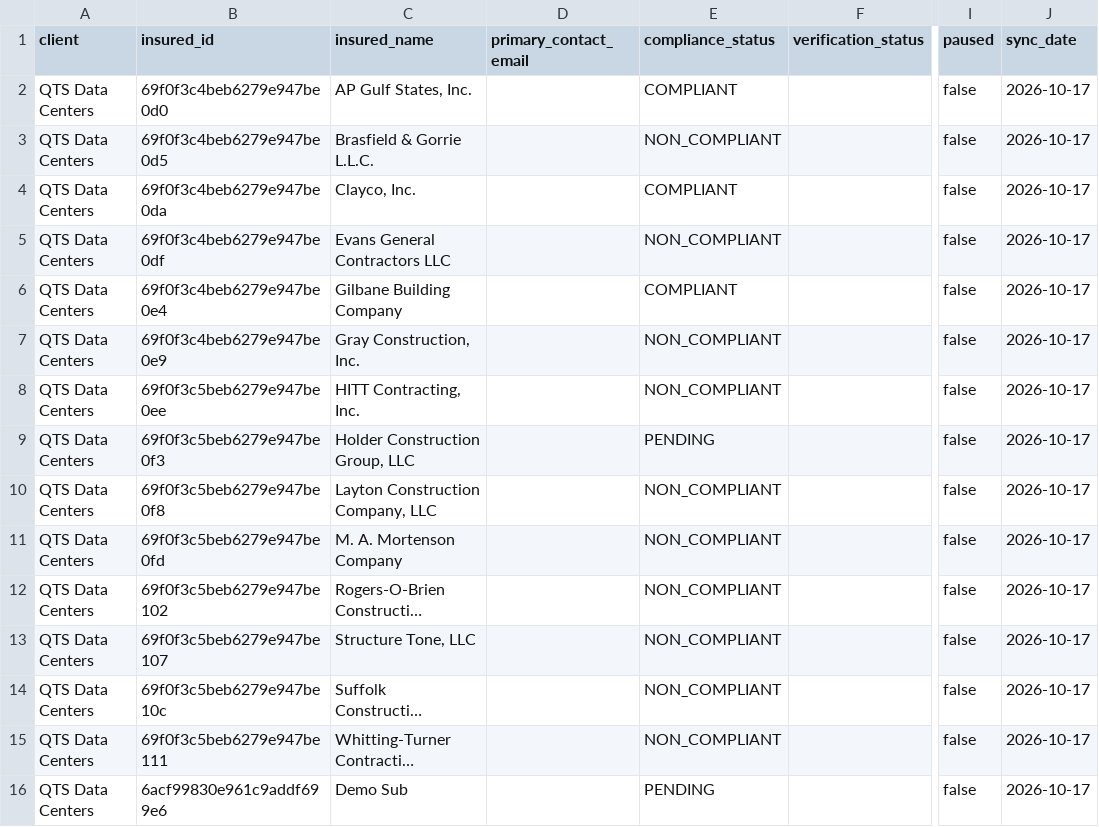
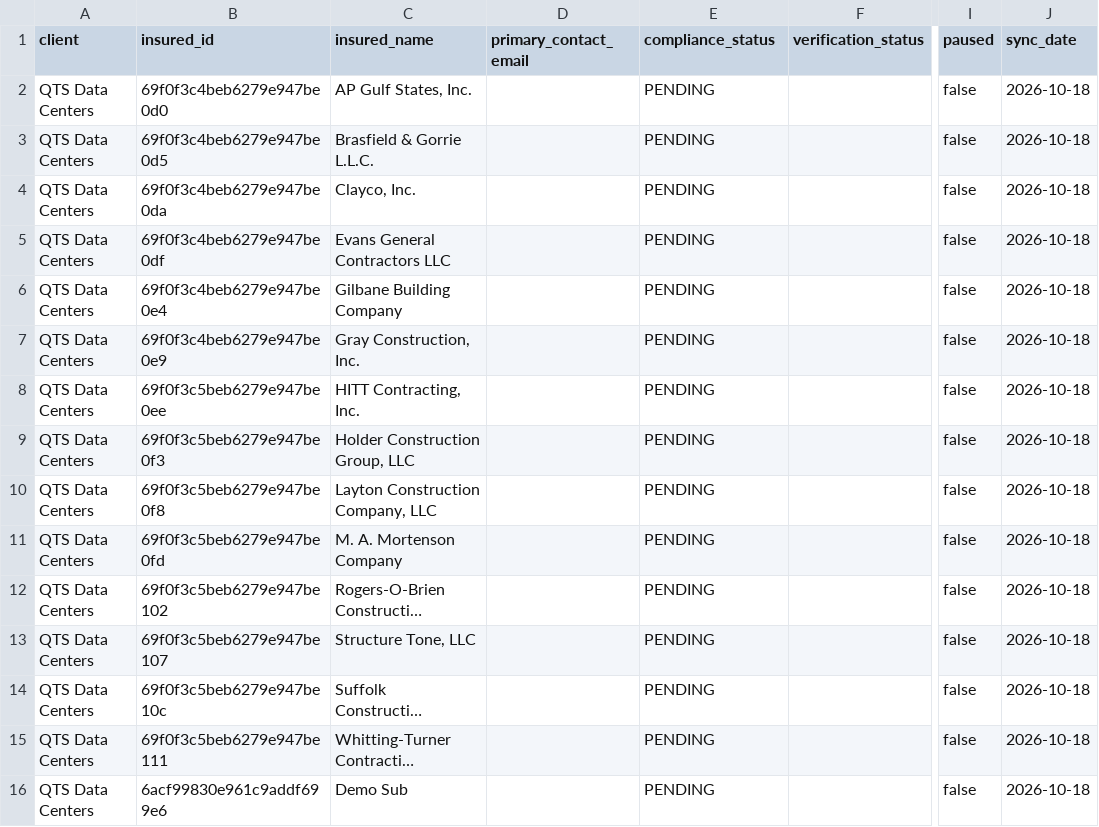
Before and after one commit to PhilipIrving/hubcertsecure, a CSV file: data/trustlayer/insureds.csv, drawn as a sheet; only a part is shown, gaps mark what is left out; long unchanged cells end in …; the diff names each change by its address in the sheet, - before the commit and + after, or states it on an @@ line.

```diff
--- a/data/trustlayer/insureds.csv
+++ b/data/trustlayer/insureds.csv
-E2 (compliance_status): COMPLIANT
+E2 (compliance_status): PENDING
-J2:J16 (sync_date): 2026-10-17
+J2:J16 (sync_date): 2026-10-18
-E3 (compliance_status): NON_COMPLIANT
+E3 (compliance_status): PENDING
-E4 (compliance_status): COMPLIANT
+E4 (compliance_status): PENDING
-E5 (compliance_status): NON_COMPLIANT
+E5 (compliance_status): PENDING
-E6 (compliance_status): COMPLIANT
+E6 (compliance_status): PENDING
-E7:E8 (compliance_status): NON_COMPLIANT
+E7:E8 (compliance_status): PENDING
-E10:E15 (compliance_status): NON_COMPLIANT
+E10:E15 (compliance_status): PENDING
```
Also changed, not shown: data/trustlayer/contacts.csv, data/trustlayer/context_objects.csv, 52 other files.
